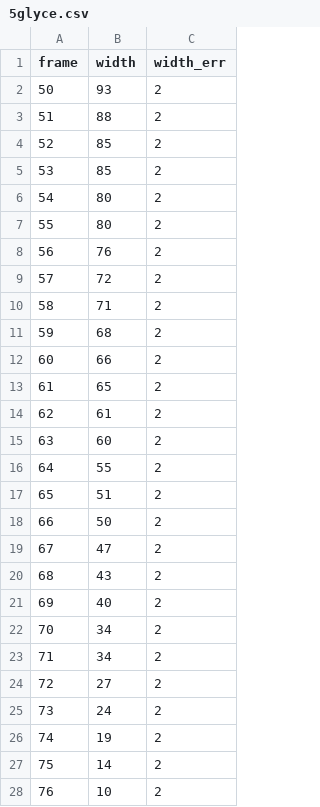
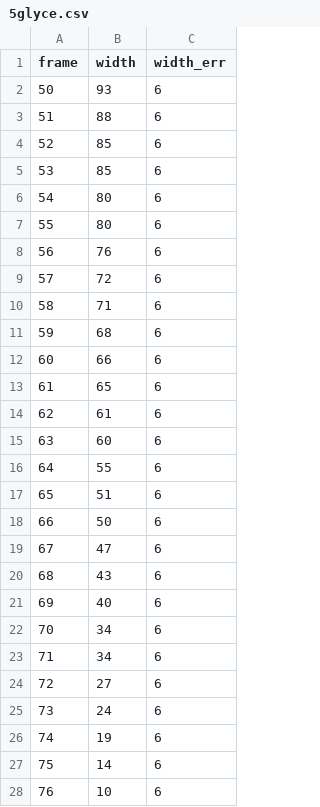
Before and after one commit to jshe2304/phys21100, a CSV file: experiment3/data/5glyce.csv, drawn as a sheet; only a part is shown; the diff covers the shown part only.

```diff
--- a/experiment3/data/5glyce.csv
+++ b/experiment3/data/5glyce.csv
@@ -1,28 +1,28 @@
 frame,width,width_err
-50,93,2
-51,88,2
-52,85,2
-53,85,2
-54,80,2
-55,80,2
-56,76,2
-57,72,2
-58,71,2
-59,68,2
-60,66,2
-61,65,2
-62,61,2
-63,60,2
-64,55,2
-65,51,2
-66,50,2
-67,47,2
-68,43,2
-69,40,2
-70,34,2
-71,34,2
-72,27,2
-73,24,2
-74,19,2
-75,14,2
-76,10,2
+50,93,6
+51,88,6
+52,85,6
+53,85,6
+54,80,6
+55,80,6
+56,76,6
+57,72,6
+58,71,6
+59,68,6
+60,66,6
+61,65,6
+62,61,6
+63,60,6
+64,55,6
+65,51,6
+66,50,6
+67,47,6
+68,43,6
+69,40,6
+70,34,6
+71,34,6
+72,27,6
+73,24,6
+74,19,6
+75,14,6
+76,10,6
```
Also changed, not shown: 1 edited cell elsewhere in this file, experiment3/data/5water.csv, experiment3/data/7.csv, 15 other files.
